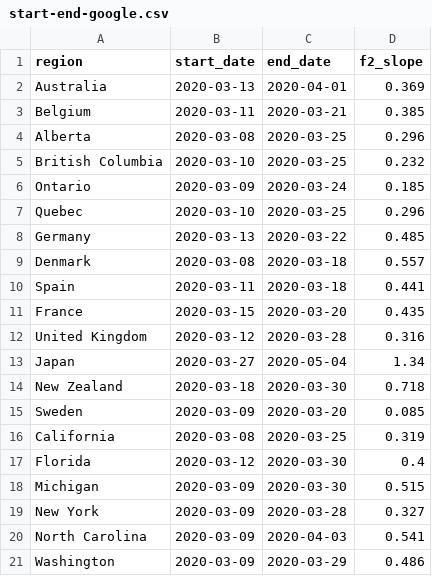
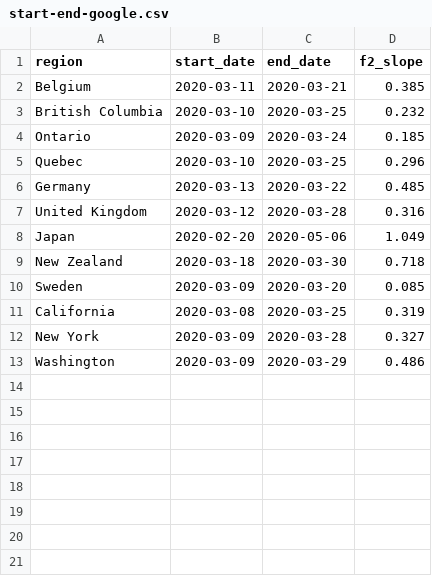
Before and after one commit to carolinecolijn/leeway-reopen-covid19, a CSV file: data-generated/start-end-google.csv, drawn as a sheet.

Commit message:
Update mobility plots and data
Former-commit-id: c948d80c3b5b432802866640a98d368312b98c59

```diff
--- a/data-generated/start-end-google.csv
+++ b/data-generated/start-end-google.csv
@@ -1,5 +1,3 @@
 region,start_date,end_date,f2_slope
-Australia,2020-03-13,2020-04-01,0.369
 Belgium,2020-03-11,2020-03-21,0.385
-Alberta,2020-03-08,2020-03-25,0.296
 British Columbia,2020-03-10,2020-03-25,0.232
@@ -8,7 +6,4 @@ Quebec,2020-03-10,2020-03-25,0.296
 Germany,2020-03-13,2020-03-22,0.485
-Denmark,2020-03-08,2020-03-18,0.557
-Spain,2020-03-11,2020-03-18,0.441
-France,2020-03-15,2020-03-20,0.435
 United Kingdom,2020-03-12,2020-03-28,0.316
-Japan,2020-03-27,2020-05-04,1.34
+Japan,2020-02-20,2020-05-06,1.049
 New Zealand,2020-03-18,2020-03-30,0.718
@@ -16,6 +11,3 @@ Sweden,2020-03-09,2020-03-20,0.085
 California,2020-03-08,2020-03-25,0.319
-Florida,2020-03-12,2020-03-30,0.4
-Michigan,2020-03-09,2020-03-30,0.515
 New York,2020-03-09,2020-03-28,0.327
-North Carolina,2020-03-09,2020-04-03,0.541
 Washington,2020-03-09,2020-03-29,0.486
```
Also changed, not shown: 1 other file.
